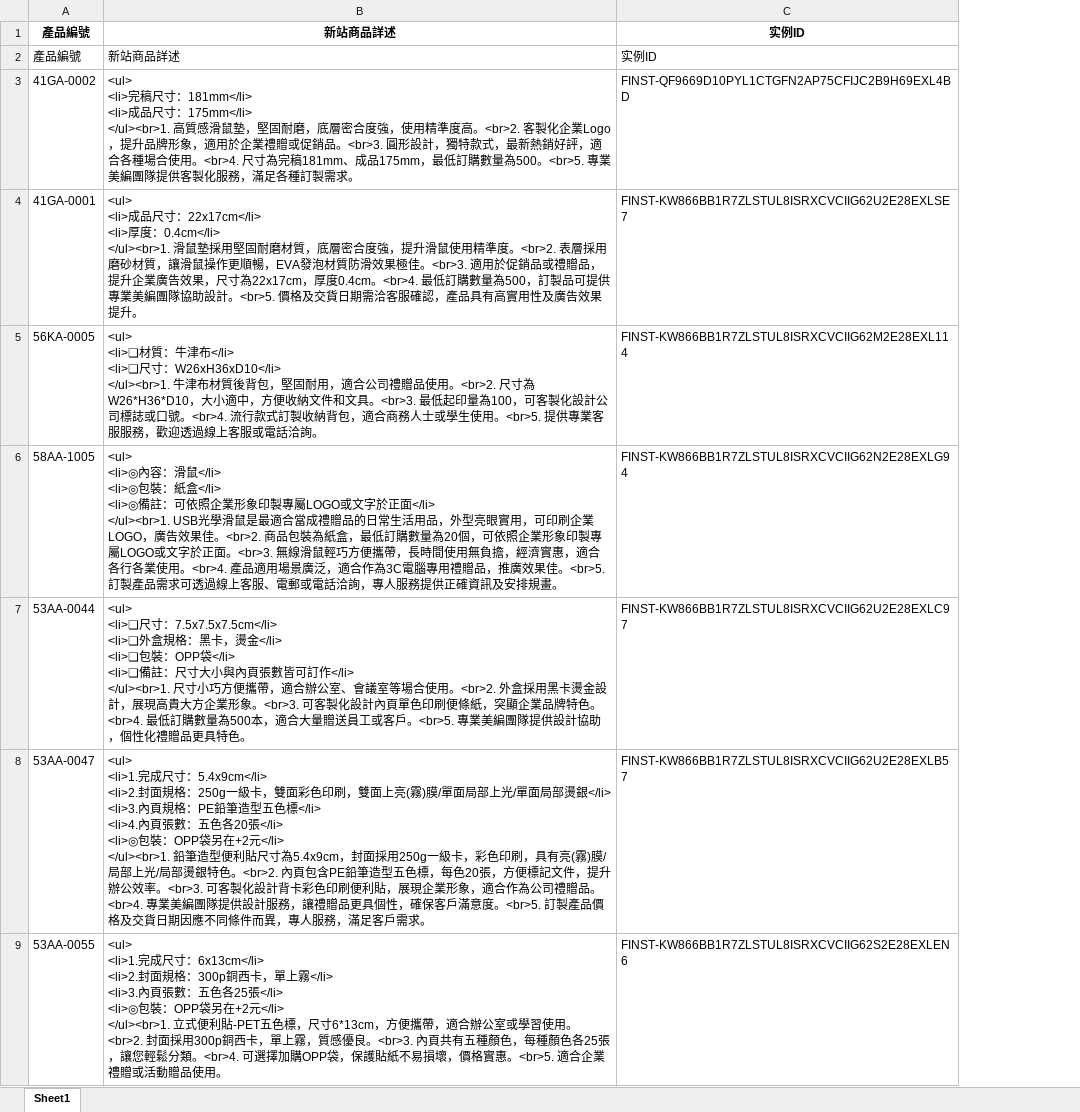
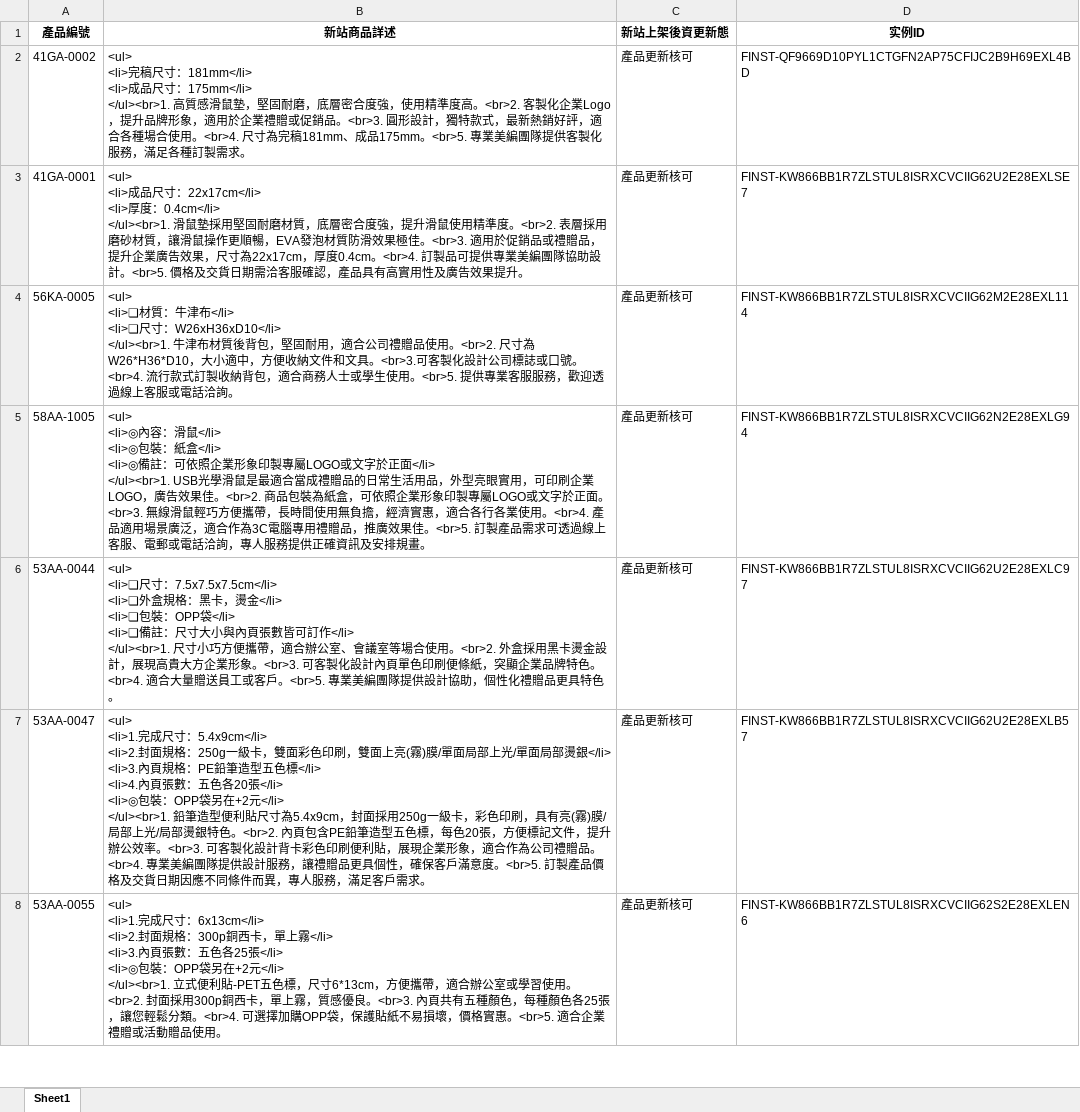
Before and after one commit to Jason0308p/SYF_GEMINI, an Excel workbook: 舊站敘述整理/J2第二次修改規格0901_修改後二版.xlsx, sheet Sheet1, drawn as a sheet; only a part is shown; values as stored, in another font and other column widths than the file's, no borders; removed rows and columns are numbered as before the commit, all else as after; ↵ is a line break in a cell; the diff names each change by its address in the sheet, - before the commit and + after, or states it on an @@ line.

Commit message:
Auto commit 2025/09/03 週三  9:53:51.42

```diff
--- a/舊站敘述整理/J2第二次修改規格0901_修改後二版.xlsx (sheet Sheet1)
+++ b/舊站敘述整理/J2第二次修改規格0901_修改後二版.xlsx (sheet Sheet1)
-column B (新站商品詳述), rows 3-9: <ul> ↵ <li>完稿尺寸：181mm</li> ↵ <li>成品尺寸：175mm</li> ↵ </ul><br>1. 高質感滑鼠墊，堅固耐磨，底層密合度強，使用精準度高。<br>2. 客製化企業Logo，提升品牌形象，適用於企業禮贈或促銷品。<br>3. 圓形設計，獨特款式，最新熱銷好評，適合各種場合使用。<br>4. 尺寸為完稿181mm、成品175mm，最低訂購數量為500。<br>5. 專業美編團隊提供客製化服務，滿足各種訂製需求。 | <ul> ↵ <li>成品尺寸：22x17cm</li> ↵ <li>厚度：0.4cm</li> ↵ </ul><br>1. 滑鼠墊採用堅固耐磨材質，底層密合度強，提升滑鼠使用精準度。<br>2. 表層採用磨砂材質，讓滑鼠操作更順暢，EVA發泡材質防滑效果極佳。<br>3. 適用於促銷品或禮贈品，提升企業廣告效果，尺寸為22x17cm，厚度0.4cm。<br>4. 最低訂購數量為500，訂製品可提供專業美編團隊協助設計。<br>5. 價格及交貨日期需洽客服確認，產品具有高實用性及廣告效果提升。 | <ul> ↵ <li>❏材質：牛津布</li> ↵ <li>❏尺寸：W26xH36xD10</li> ↵ </ul><br>1. 牛津布材質後背包，堅固耐用，適合公司禮贈品使用。<br>2. 尺寸為W26*H36*D10，大小適中，方便收納文件和文具。<br>3. 最低起印量為100，可客製化設計公司標誌或口號。<br>4. 流行款式訂製收納背包，適合商務人士或學生使用。<br>5. 提供專業客服服務，歡迎透過線上客服或電話洽詢。 | <ul> ↵ <li>◎內容：滑鼠</li> ↵ <li>◎包裝：紙盒</li> ↵ <li>◎備註：可依照企業形象印製專屬LOGO或文字於正面</li> ↵ </ul><br>1. USB光學滑鼠是最適合當成禮贈品的日常生活用品，外型亮眼實用，可印刷企業LOGO，廣告效果佳。<br>2. 商品包裝為紙盒，最低訂購數量為20個，可依照企業形象印製專屬LOGO或文字於正面。<br>3. 無線滑鼠輕巧方便攜帶，長時間使用無負擔，經濟實惠，適合各行各業使用。<br>4. 產品適用場景廣泛，適合作為3C電腦專用禮贈品，推廣效果佳。<br>5. 訂製產品需求可透過線上客服、電郵或電話洽詢，專人服務提供正確資訊及安排規畫。 | <ul> ↵ <li>❏尺寸：7.5x7.5x7.5cm</li> ↵ <li>❏外盒規格：黑卡，燙金</li> ↵ <li>❏包裝：OPP袋</li> ↵ <li>❏備註：尺寸大小與內頁張數皆可訂作</li> ↵ </ul><br>1. 尺寸小巧方便攜帶，適合辦公室、會議室等場合使用。<br>2. 外盒採用黑卡燙金設計，展現高貴大方企業形象。<br>3. 可客製化設計內頁單色印刷便條紙，突顯企業品牌特色。<br>4. 最低訂購數量為500本，適合大量贈送員工或客戶。<br>5. 專業美編團隊提供設計協助，個性化禮贈品更具特色。 | <ul> ↵ <li>1.完成尺寸：5.4x9cm</li> ↵ <li>2.封面規格：250g一級卡，雙面彩色印刷，雙面上亮(霧)膜/單面局部上光/單面局部燙銀</li> ↵ <li>3.內頁規格：PE鉛筆造型五色標</li> ↵ <li>4.內頁張數：五色各20張</li> ↵ <li>◎包裝：OPP袋另在+2元</li> ↵ </ul><br>1. 鉛筆造型便利貼尺寸為5.4x9cm，封面採用250g一級卡，彩色印刷，具有亮(霧)膜/局部上光/局部燙銀特色。<br>2. 內頁包含PE鉛筆造型五色標，每色20張，方便標記文件，提升辦公效率。<br>3. 可客製化設計背卡彩色印刷便利貼，展現企業形象，適合作為公司禮贈品。<br>4. 專業美編團隊提供設計服務，讓禮贈品更具個性，確保客戶滿意度。<br>5. 訂製產品價格及交貨日期因應不同條件而異，專人服務，滿足客戶需求。 | <ul> ↵ <li>1.完成尺寸：6x13cm</li> ↵ <li>2.封面規格：300p銅西卡，單上霧</li> ↵ <li>3.內頁張數：五色各25張</li> ↵ <li>◎包裝：OPP袋另在+2元</li> ↵ </ul><br>1. 立式便利貼-PET五色標，尺寸6*13cm，方便攜帶，適合辦公室或學習使用。<br>2. 封面採用300p銅西卡，單上霧，質感優良。<br>3. 內頁共有五種顏色，每種顏色各25張，讓您輕鬆分類。<br>4. 可選擇加購OPP袋，保護貼紙不易損壞，價格實惠。<br>5. 適合企業禮贈或活動贈品使用。
+column B (新站商品詳述), rows 2-8: <ul> ↵ <li>完稿尺寸：181mm</li> ↵ <li>成品尺寸：175mm</li> ↵ </ul><br>1. 高質感滑鼠墊，堅固耐磨，底層密合度強，使用精準度高。<br>2. 客製化企業Logo，提升品牌形象，適用於企業禮贈或促銷品。<br>3. 圓形設計，獨特款式，最新熱銷好評，適合各種場合使用。<br>4. 尺寸為完稿181mm、成品175mm。<br>5. 專業美編團隊提供客製化服務，滿足各種訂製需求。 | <ul> ↵ <li>成品尺寸：22x17cm</li> ↵ <li>厚度：0.4cm</li> ↵ </ul><br>1. 滑鼠墊採用堅固耐磨材質，底層密合度強，提升滑鼠使用精準度。<br>2. 表層採用磨砂材質，讓滑鼠操作更順暢，EVA發泡材質防滑效果極佳。<br>3. 適用於促銷品或禮贈品，提升企業廣告效果，尺寸為22x17cm，厚度0.4cm。<br>4. 訂製品可提供專業美編團隊協助設計。<br>5. 價格及交貨日期需洽客服確認，產品具有高實用性及廣告效果提升。 | <ul> ↵ <li>❏材質：牛津布</li> ↵ <li>❏尺寸：W26xH36xD10</li> ↵ </ul><br>1. 牛津布材質後背包，堅固耐用，適合公司禮贈品使用。<br>2. 尺寸為W26*H36*D10，大小適中，方便收納文件和文具。<br>3.可客製化設計公司標誌或口號。<br>4. 流行款式訂製收納背包，適合商務人士或學生使用。<br>5. 提供專業客服服務，歡迎透過線上客服或電話洽詢。 | <ul> ↵ <li>◎內容：滑鼠</li> ↵ <li>◎包裝：紙盒</li> ↵ <li>◎備註：可依照企業形象印製專屬LOGO或文字於正面</li> ↵ </ul><br>1. USB光學滑鼠是最適合當成禮贈品的日常生活用品，外型亮眼實用，可印刷企業LOGO，廣告效果佳。<br>2. 商品包裝為紙盒，可依照企業形象印製專屬LOGO或文字於正面。<br>3. 無線滑鼠輕巧方便攜帶，長時間使用無負擔，經濟實惠，適合各行各業使用。<br>4. 產品適用場景廣泛，適合作為3C電腦專用禮贈品，推廣效果佳。<br>5. 訂製產品需求可透過線上客服、電郵或電話洽詢，專人服務提供正確資訊及安排規畫。 | <ul> ↵ <li>❏尺寸：7.5x7.5x7.5cm</li> ↵ <li>❏外盒規格：黑卡，燙金</li> ↵ <li>❏包裝：OPP袋</li> ↵ <li>❏備註：尺寸大小與內頁張數皆可訂作</li> ↵ </ul><br>1. 尺寸小巧方便攜帶，適合辦公室、會議室等場合使用。<br>2. 外盒採用黑卡燙金設計，展現高貴大方企業形象。<br>3. 可客製化設計內頁單色印刷便條紙，突顯企業品牌特色。<br>4. 適合大量贈送員工或客戶。<br>5. 專業美編團隊提供設計協助，個性化禮贈品更具特色。 | <ul> ↵ <li>1.完成尺寸：5.4x9cm</li> ↵ <li>2.封面規格：250g一級卡，雙面彩色印刷，雙面上亮(霧)膜/單面局部上光/單面局部燙銀</li> ↵ <li>3.內頁規格：PE鉛筆造型五色標</li> ↵ <li>4.內頁張數：五色各20張</li> ↵ <li>◎包裝：OPP袋另在+2元</li> ↵ </ul><br>1. 鉛筆造型便利貼尺寸為5.4x9cm，封面採用250g一級卡，彩色印刷，具有亮(霧)膜/局部上光/局部燙銀特色。<br>2. 內頁包含PE鉛筆造型五色標，每色20張，方便標記文件，提升辦公效率。<br>3. 可客製化設計背卡彩色印刷便利貼，展現企業形象，適合作為公司禮贈品。<br>4. 專業美編團隊提供設計服務，讓禮贈品更具個性，確保客戶滿意度。<br>5. 訂製產品價格及交貨日期因應不同條件而異，專人服務，滿足客戶需求。 | <ul> ↵ <li>1.完成尺寸：6x13cm</li> ↵ <li>2.封面規格：300p銅西卡，單上霧</li> ↵ <li>3.內頁張數：五色各25張</li> ↵ <li>◎包裝：OPP袋另在+2元</li> ↵ </ul><br>1. 立式便利貼-PET五色標，尺寸6*13cm，方便攜帶，適合辦公室或學習使用。<br>2. 封面採用300p銅西卡，單上霧，質感優良。<br>3. 內頁共有五種顏色，每種顏色各25張，讓您輕鬆分類。<br>4. 可選擇加購OPP袋，保護貼紙不易損壞，價格實惠。<br>5. 適合企業禮贈或活動贈品使用。
+column C (新站上架後資更新態), rows 2-8: all 產品更新核可
-row 2: 產品編號 | 新站商品詳述 | 实例ID
```
